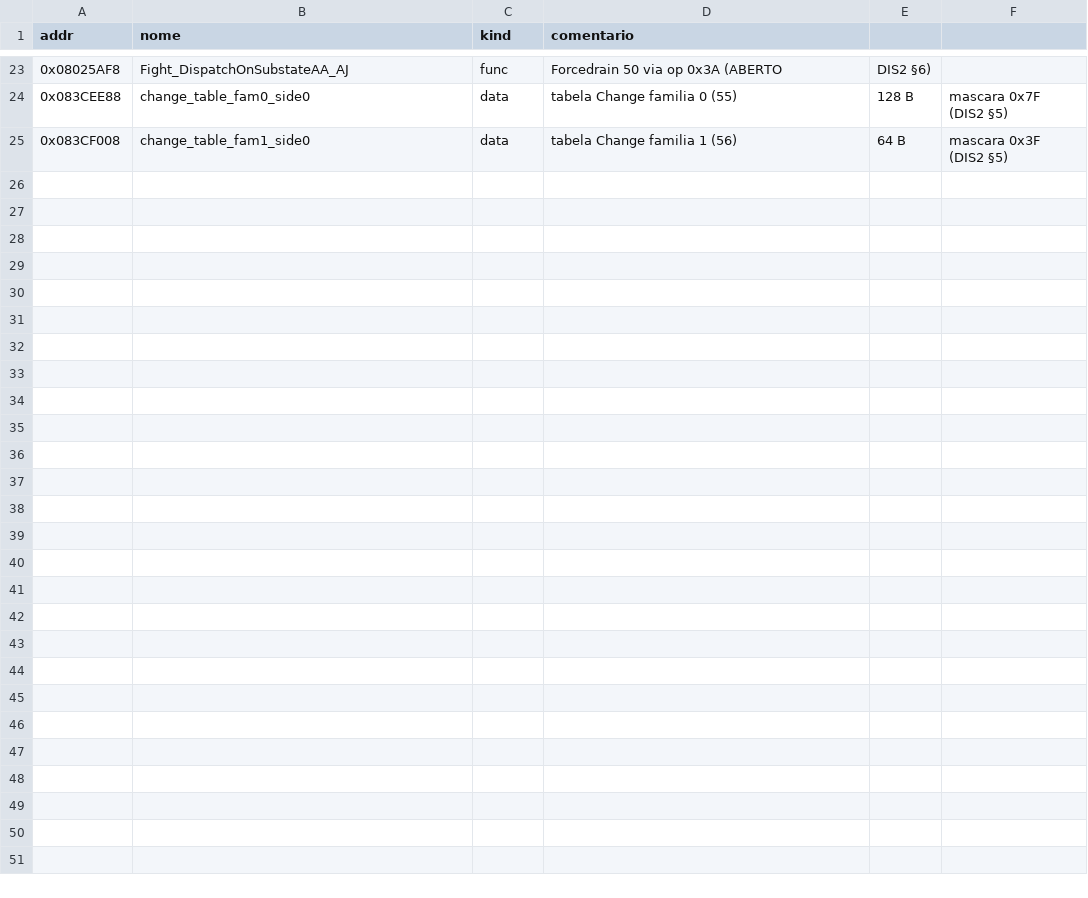
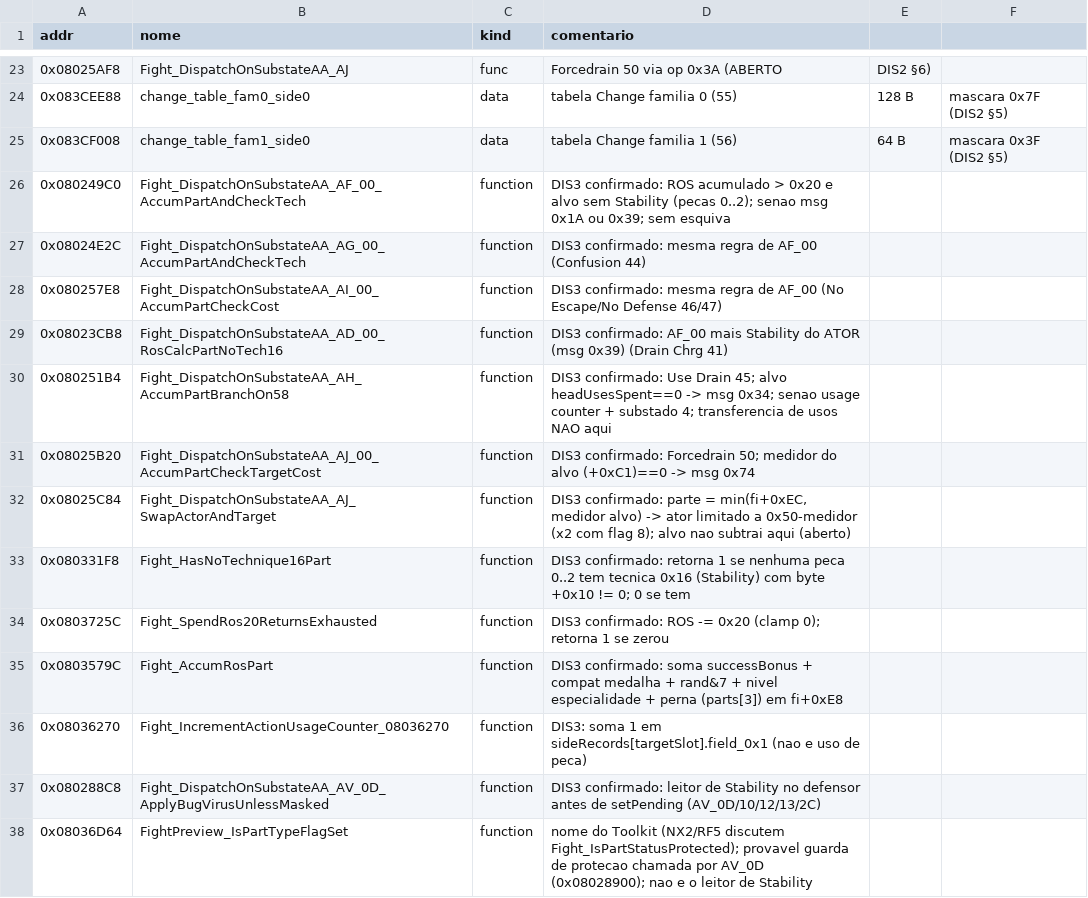
Before and after one commit to jvsdm/Medabots-Romhacking-Toolkit, a CSV file: re/functions/DIS_simbolos.csv, drawn as a sheet; only a part is shown, gaps mark what is left out.

```diff
--- a/re/functions/DIS_simbolos.csv
+++ b/re/functions/DIS_simbolos.csv
@@ -25 +25,14 @@ addr,nome,kind,comentario
 0x083CF008,change_table_fam1_side0,data,tabela Change familia 1 (56), 64 B, mascara 0x3F (DIS2 §5)
+0x080249C0,Fight_DispatchOnSubstateAA_AF_00_AccumPartAndCheckTech,function,"DIS3 confirmado: ROS acumulado > 0x20 e alvo sem Stability (pecas 0..2); senao msg 0x1A ou 0x39; sem esquiva"
+0x08024E2C,Fight_DispatchOnSubstateAA_AG_00_AccumPartAndCheckTech,function,"DIS3 confirmado: mesma regra de AF_00 (Confusion 44)"
+0x080257E8,Fight_DispatchOnSubstateAA_AI_00_AccumPartCheckCost,function,"DIS3 confirmado: mesma regra de AF_00 (No Escape/No Defense 46/47)"
+0x08023CB8,Fight_DispatchOnSubstateAA_AD_00_RosCalcPartNoTech16,function,"DIS3 confirmado: AF_00 mais Stability do ATOR (msg 0x39) (Drain Chrg 41)"
+0x080251B4,Fight_DispatchOnSubstateAA_AH_AccumPartBranchOn58,function,"DIS3 confirmado: Use Drain 45; alvo headUsesSpent==0 -> msg 0x34; senao usage counter + substado 4; transferencia de usos NAO aqui"
+0x08025B20,Fight_DispatchOnSubstateAA_AJ_00_AccumPartCheckTargetCost,function,"DIS3 confirmado: Forcedrain 50; medidor do alvo (+0xC1)==0 -> msg 0x74"
+0x08025C84,Fight_DispatchOnSubstateAA_AJ_SwapActorAndTarget,function,"DIS3 confirmado: parte = min(fi+0xEC, medidor alvo) -> ator limitado a 0x50-medidor (x2 com flag 8); alvo nao subtrai aqui (aberto)"
+0x080331F8,Fight_HasNoTechnique16Part,function,"DIS3 confirmado: retorna 1 se nenhuma peca 0..2 tem tecnica 0x16 (Stability) com byte +0x10 != 0; 0 se tem"
+0x0803725C,Fight_SpendRos20ReturnsExhausted,function,"DIS3 confirmado: ROS -= 0x20 (clamp 0); retorna 1 se zerou"
+0x0803579C,Fight_AccumRosPart,function,"DIS3 confirmado: soma successBonus + compat medalha + rand&7 + nivel especialidade + perna (parts[3]) em fi+0xE8"
+0x08036270,Fight_IncrementActionUsageCounter_08036270,function,"DIS3: soma 1 em sideRecords[targetSlot].field_0x1 (nao e uso de peca)"
+0x080288C8,Fight_DispatchOnSubstateAA_AV_0D_ApplyBugVirusUnlessMasked,function,"DIS3 confirmado: leitor de Stability no defensor antes de setPending (AV_0D/10/12/13/2C)"
+0x08036D64,FightPreview_IsPartTypeFlagSet,function,"nome do Toolkit (NX2/RF5 discutem Fight_IsPartStatusProtected); provavel guarda de protecao chamada por AV_0D (0x08028900); nao e o leitor de Stability"
```
Also changed, not shown: 4 other files.
